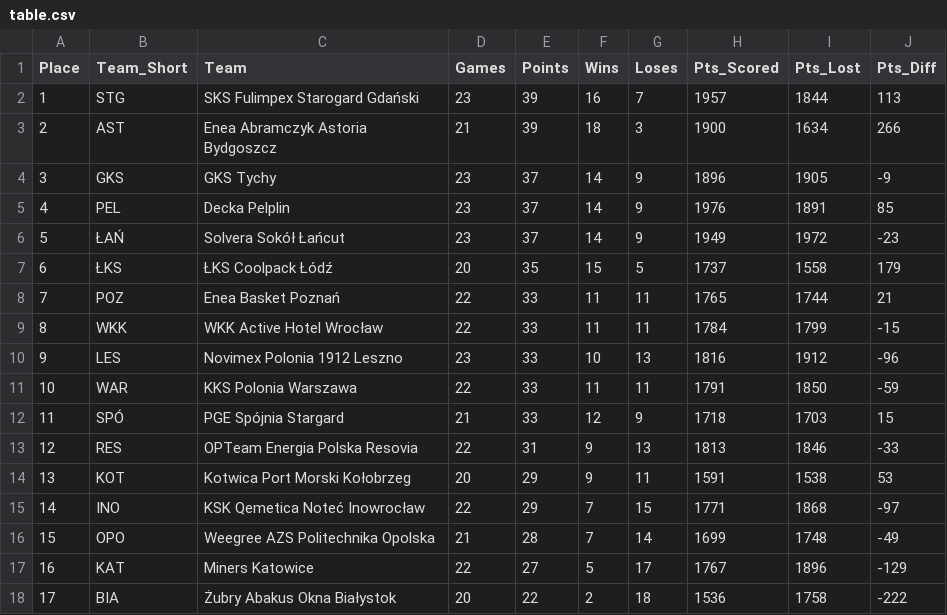
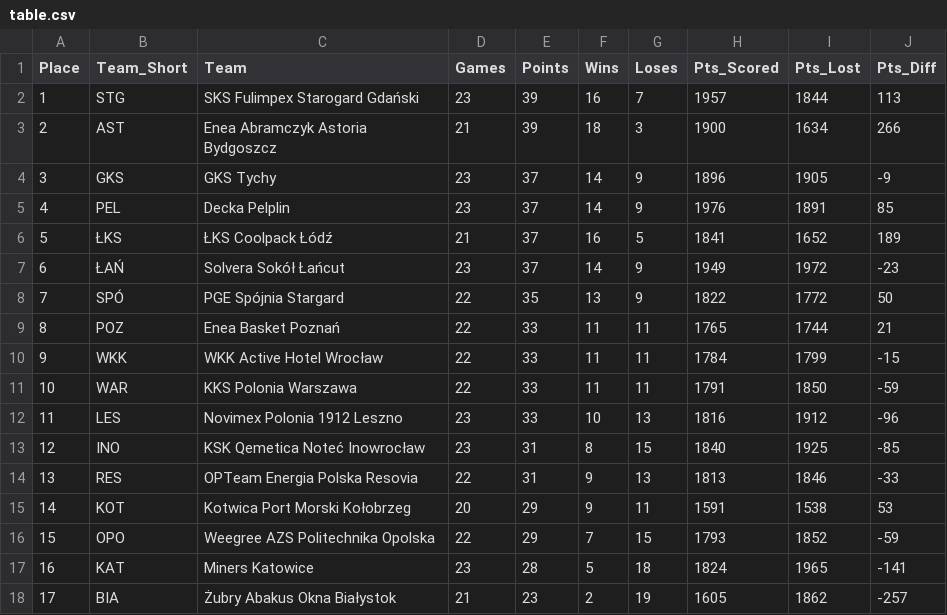
Before and after one commit to Kajtek47/basketball-predictor, a CSV file: data/table.csv, drawn as a sheet; removed rows and columns are numbered as before the commit, all else as after; the diff names each change by its address in the sheet, - before the commit and + after, or states it on an @@ line.

```diff
--- a/data/table.csv
+++ b/data/table.csv
+row 6: 5 | ŁKS | ŁKS Coolpack Łódź | 21 | 37 | 16 | 5 | 1841 | 1652 | 189
@@ column A (Place) renumbered between rows 7 and 15 @@
-row 7: 6 | ŁKS | ŁKS Coolpack Łódź | 20 | 35 | 15 | 5 | 1737 | 1558 | 179
+row 8: 7 | SPÓ | PGE Spójnia Stargard | 22 | 35 | 13 | 9 | 1822 | 1772 | 50
-row 12: 11 | SPÓ | PGE Spójnia Stargard | 21 | 33 | 12 | 9 | 1718 | 1703 | 15
+row 13: 12 | INO | KSK Qemetica Noteć Inowrocław | 23 | 31 | 8 | 15 | 1840 | 1925 | -85
-row 15: 14 | INO | KSK Qemetica Noteć Inowrocław | 22 | 29 | 7 | 15 | 1771 | 1868 | -97
-D16 (Games): 21
+D16 (Games): 22
-E16 (Points): 28
+E16 (Points): 29
-G16 (Loses): 14
+G16 (Loses): 15
-H16 (Pts_Scored): 1699
+H16 (Pts_Scored): 1793
-I16 (Pts_Lost): 1748
+I16 (Pts_Lost): 1852
-J16 (Pts_Diff): -49
+J16 (Pts_Diff): -59
-D17 (Games): 22
+D17 (Games): 23
-E17 (Points): 27
+E17 (Points): 28
-G17 (Loses): 17
+G17 (Loses): 18
-H17 (Pts_Scored): 1767
+H17 (Pts_Scored): 1824
-I17 (Pts_Lost): 1896
+I17 (Pts_Lost): 1965
-J17 (Pts_Diff): -129
+J17 (Pts_Diff): -141
-D18 (Games): 20
+D18 (Games): 21
-E18 (Points): 22
+E18 (Points): 23
-G18 (Loses): 18
+G18 (Loses): 19
-H18 (Pts_Scored): 1536
+H18 (Pts_Scored): 1605
-I18 (Pts_Lost): 1758
+I18 (Pts_Lost): 1862
-J18 (Pts_Diff): -222
+J18 (Pts_Diff): -257
```
Also changed, not shown: data/matches_future.csv, data/matches_played.csv, 3 other files.
